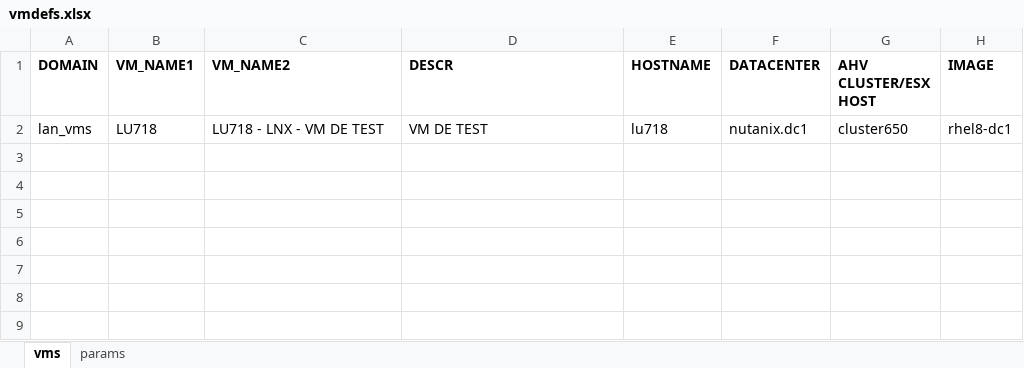
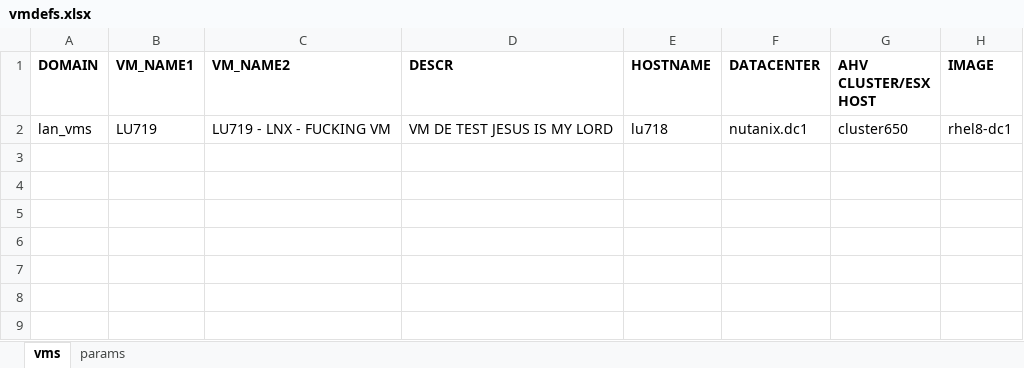
Before and after one commit to steve3535/terraform, an Excel workbook: dev/vmdefs.xlsx, sheet vms, drawn as a sheet; only a part is shown; values as stored, in another font and other column widths than the file's, no borders; the diff names each change by its address in the sheet, - before the commit and + after, or states it on an @@ line.

Commit message:
test pipeline

```diff
--- a/dev/vmdefs.xlsx (sheet vms)
+++ b/dev/vmdefs.xlsx (sheet vms)
-B2 (VM_NAME1): LU718
+B2 (VM_NAME1): LU719
-C2 (VM_NAME2): LU718 - LNX - VM DE TEST
+C2 (VM_NAME2): LU719 - LNX - FUCKING VM
-D2 (DESCR): VM DE TEST
+D2 (DESCR): VM DE TEST JESUS IS MY LORD
```
